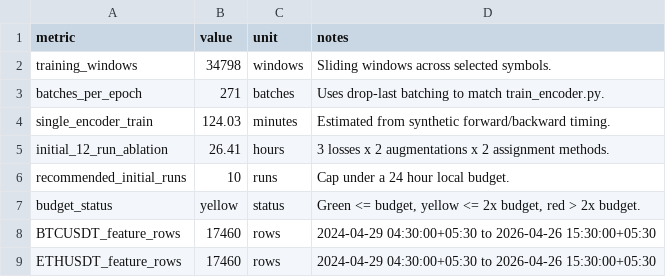
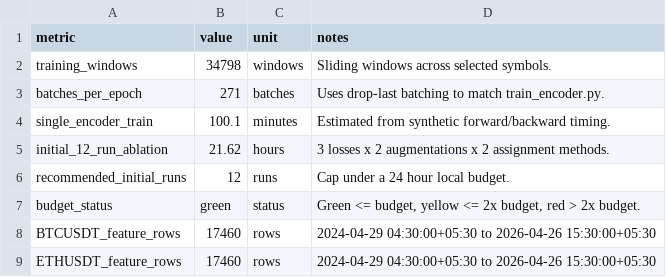
Before and after one commit to Saraid10/adaptive-alpha-lab, a CSV file: models/compute_budget_summary.csv, drawn as a sheet.

```diff
--- a/models/compute_budget_summary.csv
+++ b/models/compute_budget_summary.csv
@@ -3,6 +3,6 @@ training_windows,34798,windows,Sliding windows across selected symbols.
 batches_per_epoch,271,batches,Uses drop-last batching to match train_encoder.py.
-single_encoder_train,124.03,minutes,Estimated from synthetic forward/backward timing.
-initial_12_run_ablation,26.41,hours,3 losses x 2 augmentations x 2 assignment methods.
-recommended_initial_runs,10,runs,Cap under a 24 hour local budget.
-budget_status,yellow,status,"Green <= budget, yellow <= 2x budget, red > 2x budget."
+single_encoder_train,100.1,minutes,Estimated from synthetic forward/backward timing.
+initial_12_run_ablation,21.62,hours,3 losses x 2 augmentations x 2 assignment methods.
+recommended_initial_runs,12,runs,Cap under a 24 hour local budget.
+budget_status,green,status,"Green <= budget, yellow <= 2x budget, red > 2x budget."
 BTCUSDT_feature_rows,17460,rows,2024-04-29 04:30:00+05:30 to 2026-04-26 15:30:00+05:30
```
Also changed, not shown: models/ablation_budget.csv, models/compute_profile.csv, 18 other files.
